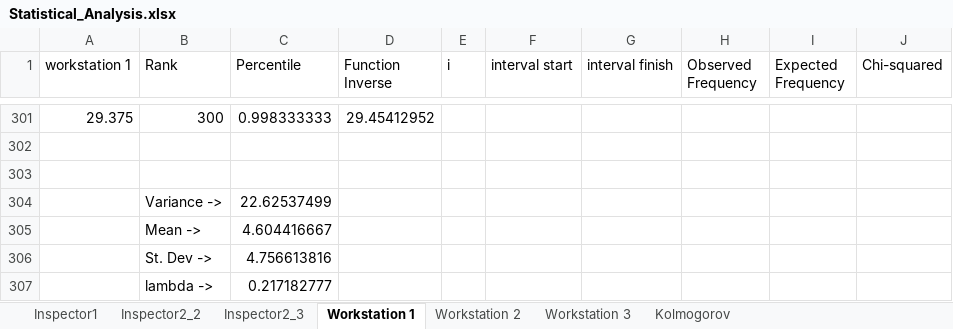
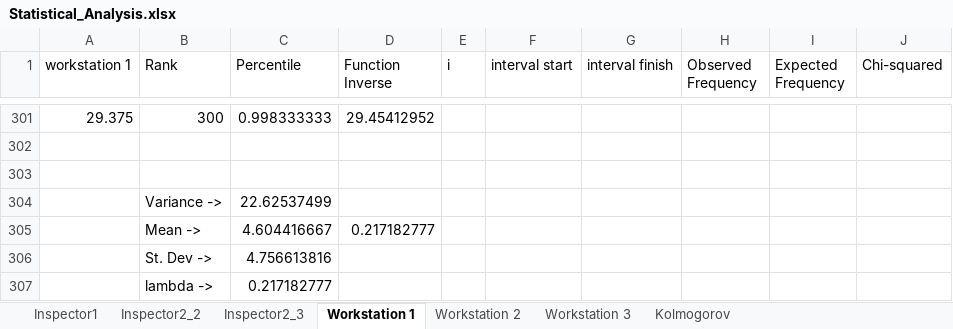
Before and after one commit to Favourolotu/Industrial-Simulation-Project, an Excel workbook: Statistical_Analysis.xlsx, sheet Workstation 1, drawn as a sheet; only a part is shown, gaps mark what is left out; values as stored, in another font and other column widths than the file's, no borders; charts and pictures not drawn; the diff names each change by its address in the sheet, - before the commit and + after, or states it on an @@ line.

```diff
--- a/Statistical_Analysis.xlsx (sheet Workstation 1)
+++ b/Statistical_Analysis.xlsx (sheet Workstation 1)
-D305 (Function Inverse): (empty)
+D305 (Function Inverse): 0.217182777
```
Also changed, not shown: sheet Workstation 2, sheet Inspector2_3, sheet Workstation 3, sheet Inspector2_2, sheet Inspector1, charts or pictures, 5 other files.
